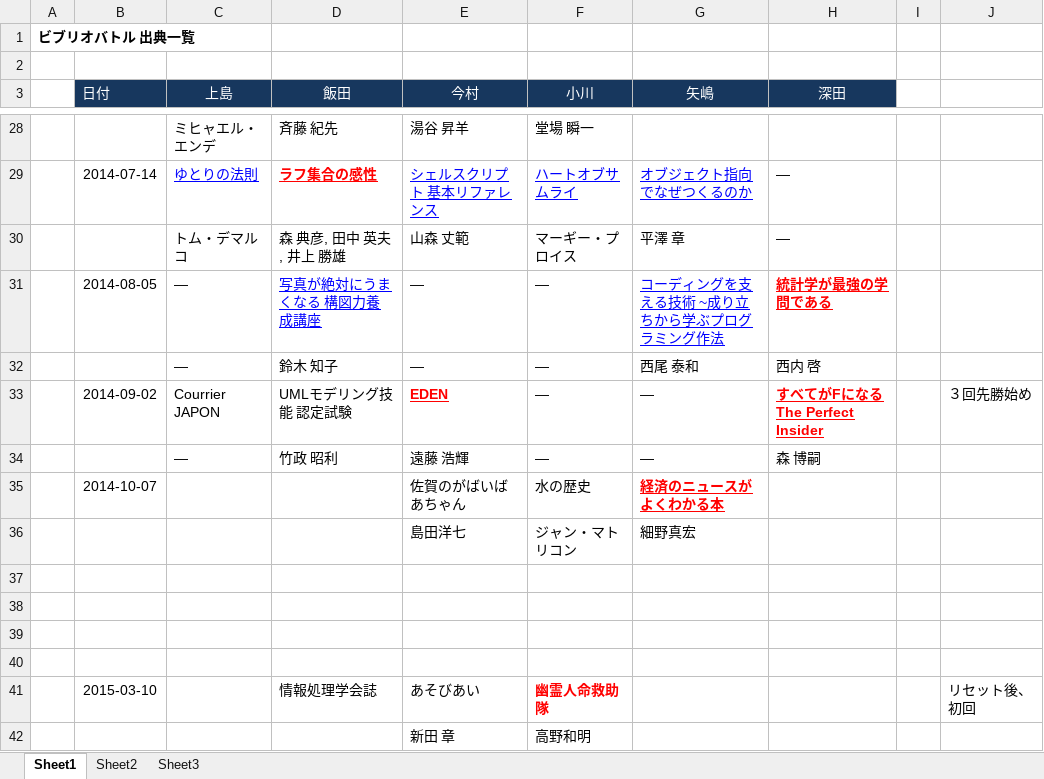
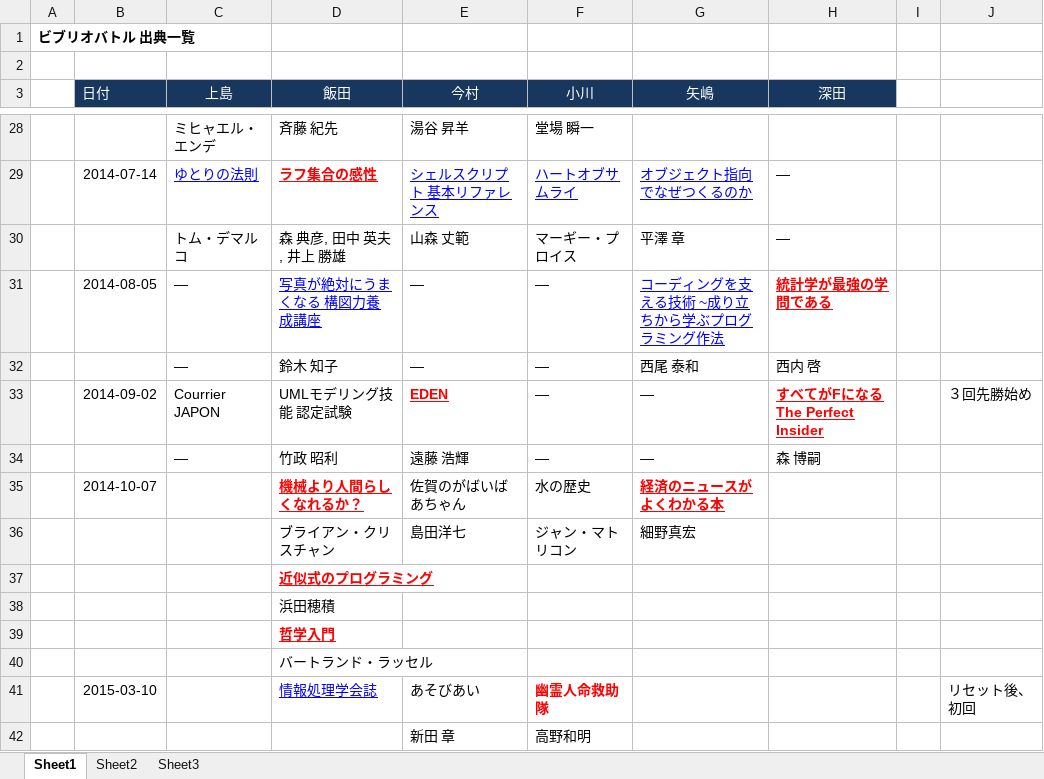
Before and after one commit to designpatterncom/GDM, an Excel workbook: ビブリオバトル出典一覧.xlsx, sheet Sheet1, drawn as a sheet; only a part is shown, gaps mark what is left out; values as stored, in another font and other column widths than the file's, no borders; the diff names each change by its address in the sheet, - before the commit and + after, or states it on an @@ line.

Commit message:
ビブリオバトル出展一覧　更新

```diff
--- a/ビブリオバトル出典一覧.xlsx (sheet Sheet1)
+++ b/ビブリオバトル出典一覧.xlsx (sheet Sheet1)
-D35 (飯田): (empty)
+D35 (飯田): 機械より人間らしくなれるか？
-D36 (飯田): (empty)
+D36 (飯田): ブライアン・クリスチャン
-D37 (飯田): (empty)
+D37 (飯田): 近似式のプログラミング
-D38 (飯田): (empty)
+D38 (飯田): 浜田穂積
-D39 (飯田): (empty)
+D39 (飯田): 哲学入門
-D40 (飯田): (empty)
+D40 (飯田): バートランド・ラッセル
@@ D41 underline: off → on, text colour: black → #0000FF @@
```
